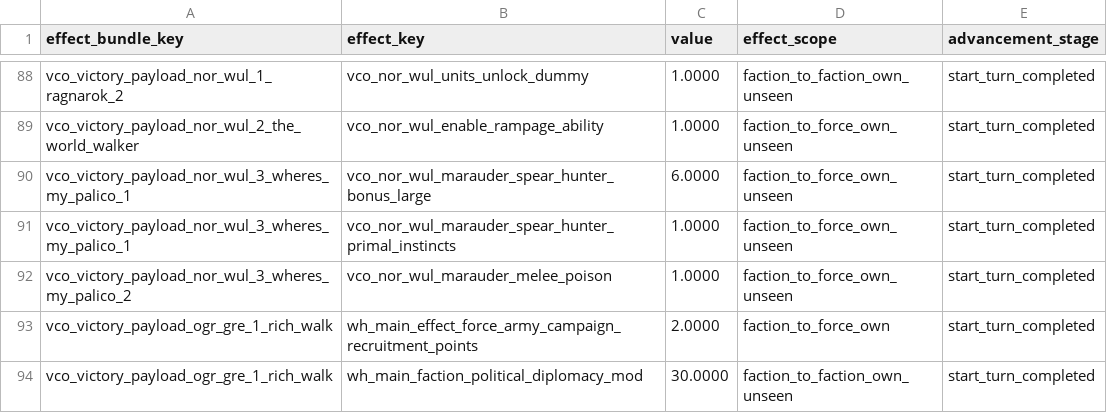
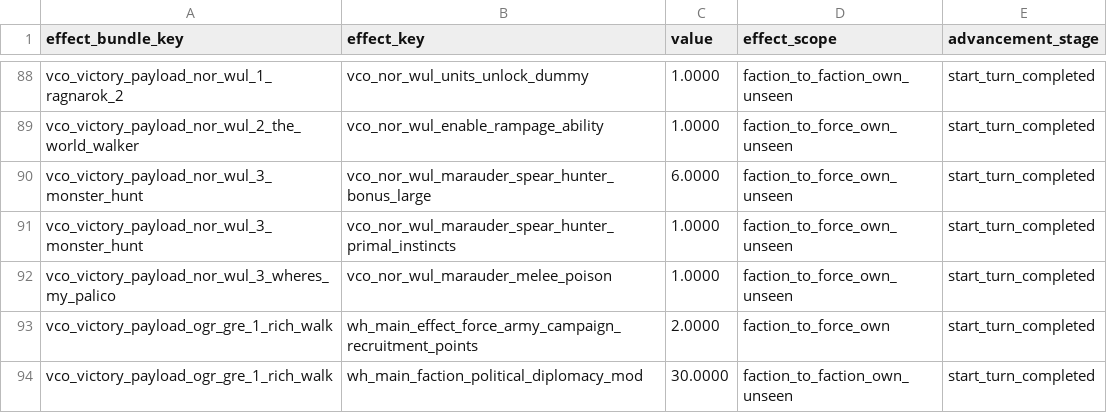
Before and after one commit to msolefonte/vco, a TSV file: src/db/effect_bundles_to_effects_junctions_tables_vco.tsv, drawn as a sheet; only a part is shown, gaps mark what is left out.

```diff
--- a/src/db/effect_bundles_to_effects_junctions_tables_vco.tsv
+++ b/src/db/effect_bundles_to_effects_junctions_tables_vco.tsv
@@ -89,5 +89,5 @@ vco_victory_payload_nor_wul_1_ragnarok_2	vco_nor_wul_units_unlock_dummy	1.0000	f
 vco_victory_payload_nor_wul_2_the_world_walker	vco_nor_wul_enable_rampage_ability	1.0000	faction_to_force_own_unseen	start_turn_completed
-vco_victory_payload_nor_wul_3_wheres_my_palico_1	vco_nor_wul_marauder_spear_hunter_bonus_large	6.0000	faction_to_force_own_unseen	start_turn_completed
-vco_victory_payload_nor_wul_3_wheres_my_palico_1	vco_nor_wul_marauder_spear_hunter_primal_instincts	1.0000	faction_to_force_own_unseen	start_turn_completed
-vco_victory_payload_nor_wul_3_wheres_my_palico_2	vco_nor_wul_marauder_melee_poison	1.0000	faction_to_force_own_unseen	start_turn_completed
+vco_victory_payload_nor_wul_3_monster_hunt	vco_nor_wul_marauder_spear_hunter_bonus_large	6.0000	faction_to_force_own_unseen	start_turn_completed
+vco_victory_payload_nor_wul_3_monster_hunt	vco_nor_wul_marauder_spear_hunter_primal_instincts	1.0000	faction_to_force_own_unseen	start_turn_completed
+vco_victory_payload_nor_wul_3_wheres_my_palico	vco_nor_wul_marauder_melee_poison	1.0000	faction_to_force_own_unseen	start_turn_completed
 vco_victory_payload_ogr_gre_1_rich_walk	wh_main_effect_force_army_campaign_recruitment_points	2.0000	faction_to_force_own	start_turn_completed
```
Also changed, not shown: 5 other files.
